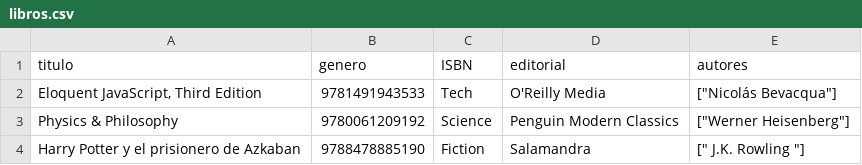
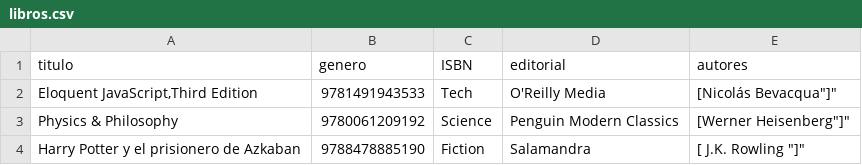
Before and after one commit to jamir02/Proyecto_grupal_01, a CSV file: libros.csv, drawn as a sheet; the diff names each change by its address in the sheet, - before the commit and + after, or states it on an @@ line.

Commit message:
Agrega libros.csv

```diff
--- a/libros.csv
+++ b/libros.csv
-A2 (titulo): Eloquent JavaScript, Third Edition
+A2 (titulo): Eloquent JavaScript,Third Edition
-E2 (autores): ["Nicolás Bevacqua"]
+E2 (autores): [Nicolás Bevacqua"]"
-E3 (autores): ["Werner Heisenberg"]
+E3 (autores): [Werner Heisenberg"]"
-E4 (autores): [" J.K. Rowling "]
+E4 (autores): [ J.K. Rowling "]"
```
